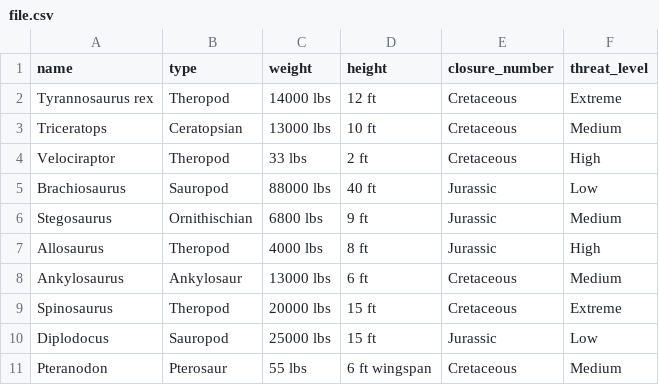
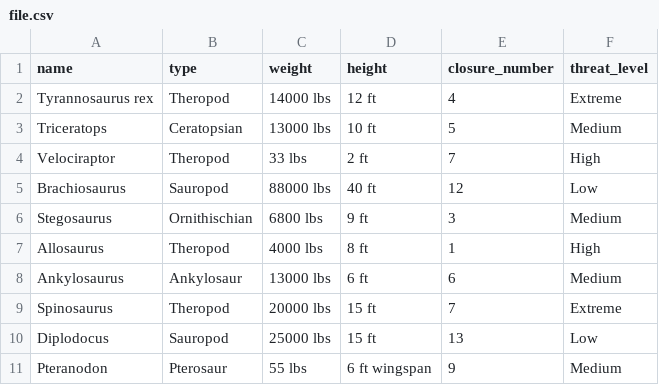
Before and after one commit to Tony-Lukas/DIT_Final_Project, a CSV file: file.csv, drawn as a sheet.

Commit message:
Update file.csv

```diff
--- a/file.csv
+++ b/file.csv
@@ -1,11 +1,11 @@
 name,type,weight,height,closure_number,threat_level
-Tyrannosaurus rex,Theropod,14000 lbs,12 ft,Cretaceous,Extreme
-Triceratops,Ceratopsian,13000 lbs,10 ft,Cretaceous,Medium
-Velociraptor,Theropod,33 lbs,2 ft,Cretaceous,High
-Brachiosaurus,Sauropod,88000 lbs,40 ft,Jurassic,Low
-Stegosaurus,Ornithischian,6800 lbs,9 ft,Jurassic,Medium
-Allosaurus,Theropod,4000 lbs,8 ft,Jurassic,High
-Ankylosaurus,Ankylosaur,13000 lbs,6 ft,Cretaceous,Medium
-Spinosaurus,Theropod,20000 lbs,15 ft,Cretaceous,Extreme
-Diplodocus,Sauropod,25000 lbs,15 ft,Jurassic,Low
-Pteranodon,Pterosaur,55 lbs,6 ft wingspan,Cretaceous,Medium
+Tyrannosaurus rex,Theropod,14000 lbs,12 ft,4,Extreme
+Triceratops,Ceratopsian,13000 lbs,10 ft,5,Medium
+Velociraptor,Theropod,33 lbs,2 ft,7,High
+Brachiosaurus,Sauropod,88000 lbs,40 ft,12,Low
+Stegosaurus,Ornithischian,6800 lbs,9 ft,3,Medium
+Allosaurus,Theropod,4000 lbs,8 ft,1,High
+Ankylosaurus,Ankylosaur,13000 lbs,6 ft,6,Medium
+Spinosaurus,Theropod,20000 lbs,15 ft,7,Extreme
+Diplodocus,Sauropod,25000 lbs,15 ft,13,Low
+Pteranodon,Pterosaur,55 lbs,6 ft wingspan,9,Medium
```
